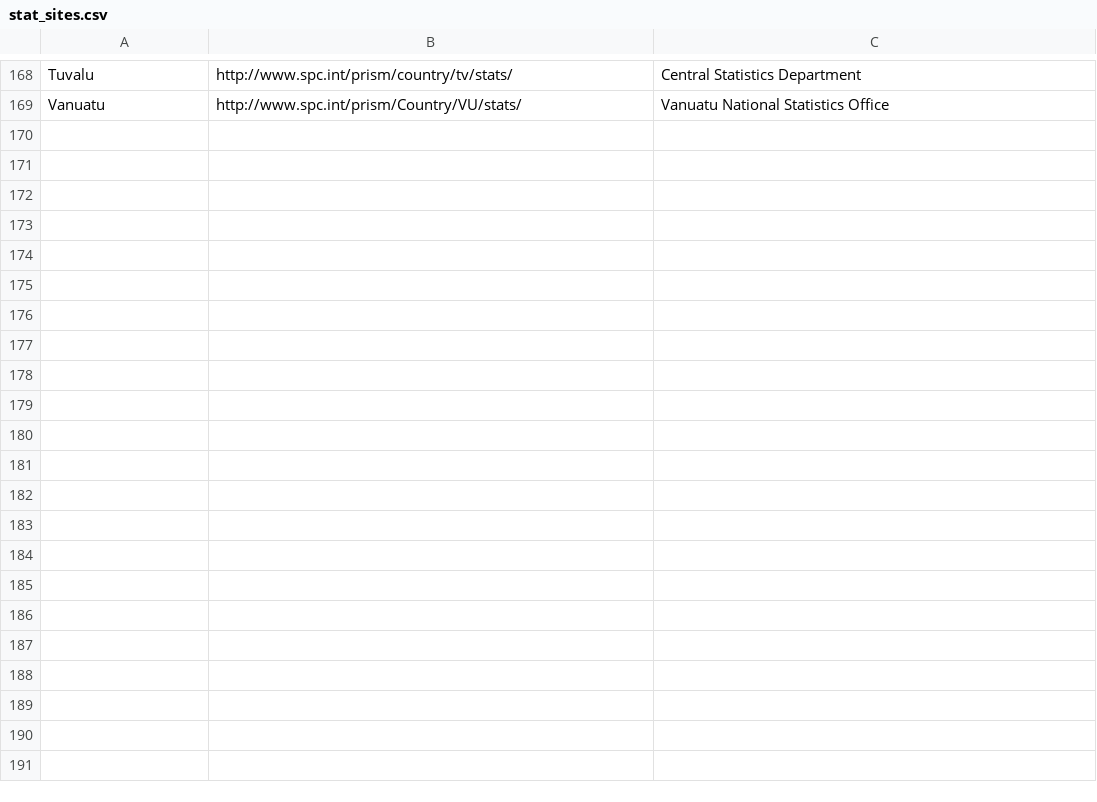
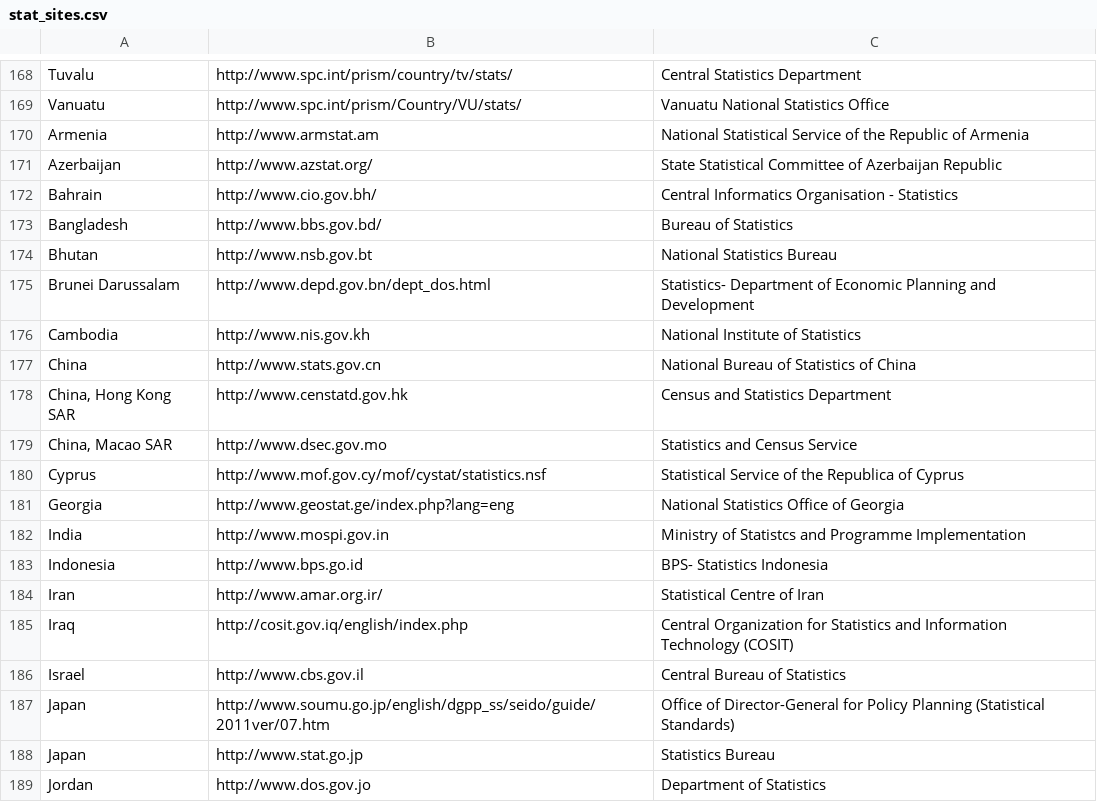
Before and after one commit to lukaskawerau/NSO-Scraper, a CSV file: stat_sites.csv, drawn as a sheet; only a part is shown, gaps mark what is left out; the diff covers the shown part only.

```diff
--- a/stat_sites.csv
+++ b/stat_sites.csv
@@ -169 +169,21 @@ Tuvalu,http://www.spc.int/prism/country/tv/stats/,Central Statistics Department
 Vanuatu,http://www.spc.int/prism/Country/VU/stats/,Vanuatu National Statistics Office
+Armenia,http://www.armstat.am,National Statistical Service of the Republic of Armenia
+Azerbaijan,http://www.azstat.org/,State Statistical Committee of Azerbaijan Republic
+Bahrain ,http://www.cio.gov.bh/,Central Informatics Organisation - Statistics
+Bangladesh,http://www.bbs.gov.bd/,Bureau of Statistics
+Bhutan,http://www.nsb.gov.bt,National Statistics Bureau
+Brunei Darussalam ,http://www.depd.gov.bn/dept_dos.html,Statistics- Department of Economic Planning and Development
+Cambodia,http://www.nis.gov.kh,National Institute of Statistics
+China,http://www.stats.gov.cn,National Bureau of Statistics of China
+"China, Hong Kong SAR",http://www.censtatd.gov.hk,Census and Statistics Department
+"China, Macao SAR",http://www.dsec.gov.mo,Statistics and Census Service
+Cyprus,http://www.mof.gov.cy/mof/cystat/statistics.nsf,Statistical Service of the Republica of Cyprus
+Georgia,http://www.geostat.ge/index.php?lang=eng,National Statistics Office of Georgia
+India,http://www.mospi.gov.in,Ministry of Statistcs and Programme Implementation
+Indonesia,http://www.bps.go.id,BPS- Statistics Indonesia
+Iran,http://www.amar.org.ir/,Statistical Centre of Iran
+Iraq,http://cosit.gov.iq/english/index.php,Central Organization for Statistics and Information Technology (COSIT)
+Israel,http://www.cbs.gov.il,Central Bureau of Statistics
+Japan,http://www.soumu.go.jp/english/dgpp_ss/seido/guide/2011ver/07.htm,Office of Director-General for Policy Planning (Statistical Standards)
+Japan,http://www.stat.go.jp,Statistics Bureau
+Jordan,http://www.dos.gov.jo,Department of Statistics
```
Also changed, not shown: 31 added rows elsewhere in this file, 1 other file.
